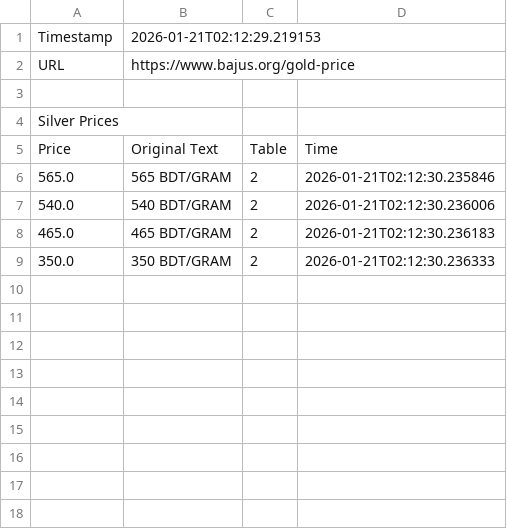
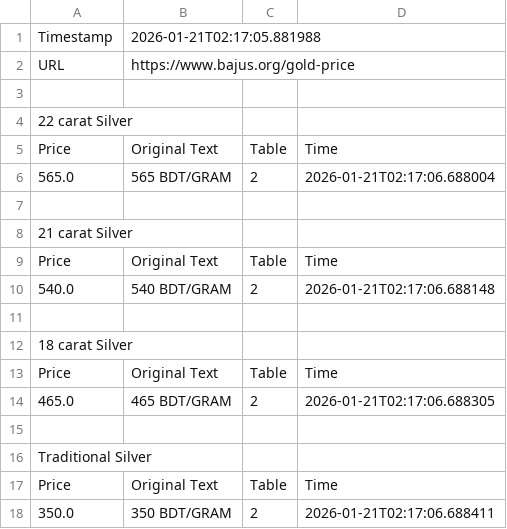
Before and after one commit to shoponali1/goldp, a CSV file: data/silver/silver_prices.csv, drawn as a sheet.

Commit message:
Fix silver price CSV categorization

```diff
--- a/data/silver/silver_prices.csv
+++ b/data/silver/silver_prices.csv
@@ -1,9 +1,18 @@
-Timestamp,2026-01-21T02:12:29.219153
+Timestamp,2026-01-21T02:17:05.881988
 URL,https://www.bajus.org/gold-price
 
-Silver Prices
+22 carat Silver
 Price,Original Text,Table,Time
-565.0,565 BDT/GRAM,2,2026-01-21T02:12:30.235846
-540.0,540 BDT/GRAM,2,2026-01-21T02:12:30.236006
-465.0,465 BDT/GRAM,2,2026-01-21T02:12:30.236183
-350.0,350 BDT/GRAM,2,2026-01-21T02:12:30.236333
+565.0,565 BDT/GRAM,2,2026-01-21T02:17:06.688004
+
+21 carat Silver
+Price,Original Text,Table,Time
+540.0,540 BDT/GRAM,2,2026-01-21T02:17:06.688148
+
+18 carat Silver
+Price,Original Text,Table,Time
+465.0,465 BDT/GRAM,2,2026-01-21T02:17:06.688305
+
+Traditional Silver
+Price,Original Text,Table,Time
+350.0,350 BDT/GRAM,2,2026-01-21T02:17:06.688411
```
Also changed, not shown: data/gold/gold_prices.csv, 3 other files.
